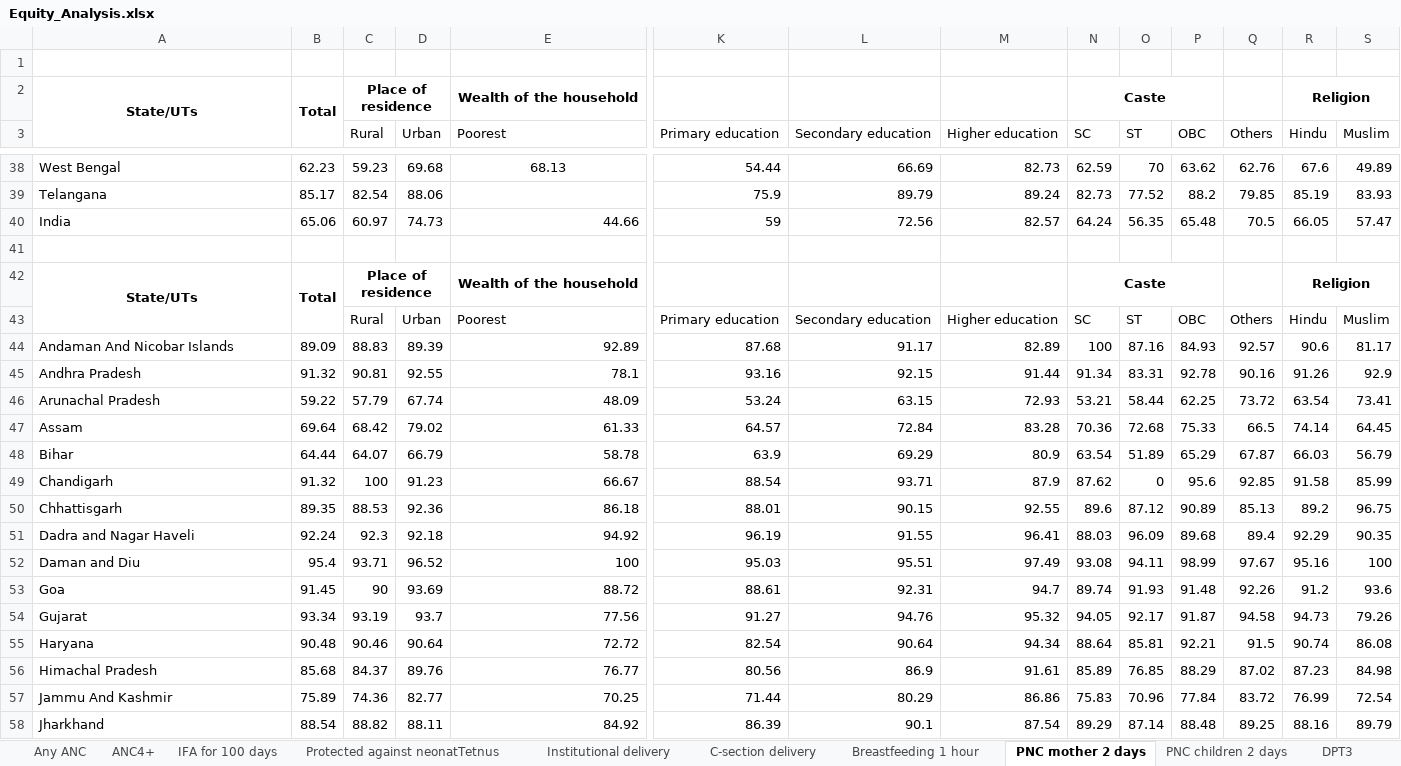
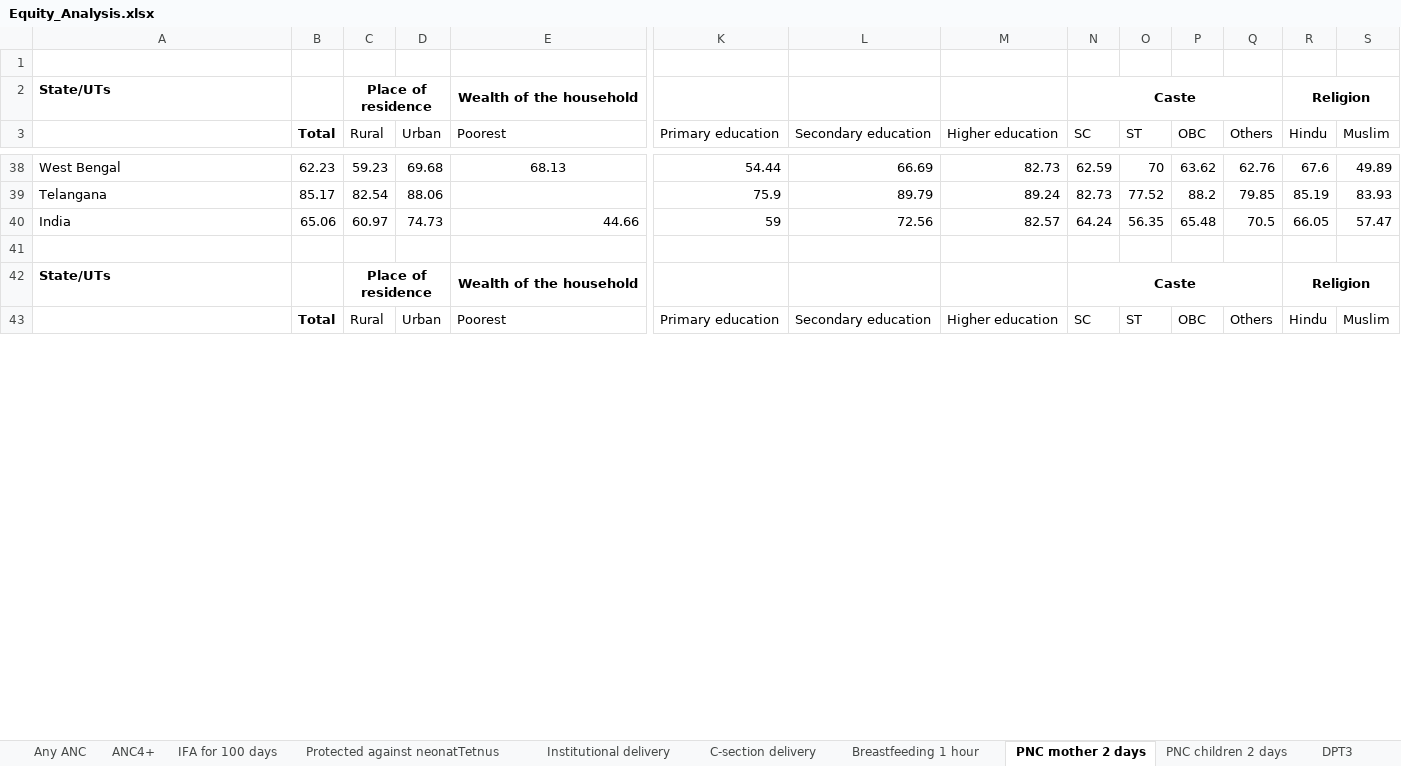
Before and after one commit to beto-Sibileau/ico-nfhs-multipage, an Excel workbook: datasets/Equity_Analysis.xlsx, sheet PNC mother 2 days, drawn as a sheet; only a part is shown, gaps mark what is left out; values as stored, in another font and other column widths than the file's, no borders; removed rows and columns are numbered as before the commit, all else as after; rows hold the shown columns only; the diff covers the shown part only; the diff names each change by its address in the sheet, - before the commit and + after, or states it on an @@ line.

```diff
--- a/datasets/Equity_Analysis.xlsx (sheet PNC mother 2 days)
+++ b/datasets/Equity_Analysis.xlsx (sheet PNC mother 2 days)
-A2 alignment: center
+A2 alignment: left
-A2:A3 merged
-B2 (Total): Total
+B2 (Total): (empty)
-B2:B3 merged
-N2:P2 merged
+N2:Q2 merged
-B3: (empty)
+B3: Total
-A42 alignment: center
+A42 alignment: left
-A42:A43 merged
-B42 (Total): Total
+B42 (Total): (empty)
-B42:B43 merged
-N42:P42 merged
+N42:Q42 merged
-B43 (Total): (empty)
+B43 (Total): Total
-row 44: Andaman And Nicobar Islands | 89.09 | 88.83 | 89.39 | 92.89 | 87.68 | 91.17 | 82.89 | 100 | 87.16 | 84.93 | 92.57 | 90.6 | 81.17
-row 45: Andhra Pradesh | 91.32 | 90.81 | 92.55 | 78.1 | 93.16 | 92.15 | 91.44 | 91.34 | 83.31 | 92.78 | 90.16 | 91.26 | 92.9
-row 46: Arunachal Pradesh | 59.22 | 57.79 | 67.74 | 48.09 | 53.24 | 63.15 | 72.93 | 53.21 | 58.44 | 62.25 | 73.72 | 63.54 | 73.41
-row 47: Assam | 69.64 | 68.42 | 79.02 | 61.33 | 64.57 | 72.84 | 83.28 | 70.36 | 72.68 | 75.33 | 66.5 | 74.14 | 64.45
-row 48: Bihar | 64.44 | 64.07 | 66.79 | 58.78 | 63.9 | 69.29 | 80.9 | 63.54 | 51.89 | 65.29 | 67.87 | 66.03 | 56.79
-row 49: Chandigarh | 91.32 | 100 | 91.23 | 66.67 | 88.54 | 93.71 | 87.9 | 87.62 | 0 | 95.6 | 92.85 | 91.58 | 85.99
-row 50: Chhattisgarh | 89.35 | 88.53 | 92.36 | 86.18 | 88.01 | 90.15 | 92.55 | 89.6 | 87.12 | 90.89 | 85.13 | 89.2 | 96.75
-row 51: Dadra and Nagar Haveli | 92.24 | 92.3 | 92.18 | 94.92 | 96.19 | 91.55 | 96.41 | 88.03 | 96.09 | 89.68 | 89.4 | 92.29 | 90.35
-row 52: Daman and Diu | 95.4 | 93.71 | 96.52 | 100 | 95.03 | 95.51 | 97.49 | 93.08 | 94.11 | 98.99 | 97.67 | 95.16 | 100
-row 53: Goa | 91.45 | 90 | 93.69 | 88.72 | 88.61 | 92.31 | 94.7 | 89.74 | 91.93 | 91.48 | 92.26 | 91.2 | 93.6
-row 54: Gujarat | 93.34 | 93.19 | 93.7 | 77.56 | 91.27 | 94.76 | 95.32 | 94.05 | 92.17 | 91.87 | 94.58 | 94.73 | 79.26
-row 55: Haryana | 90.48 | 90.46 | 90.64 | 72.72 | 82.54 | 90.64 | 94.34 | 88.64 | 85.81 | 92.21 | 91.5 | 90.74 | 86.08
-row 56: Himachal Pradesh | 85.68 | 84.37 | 89.76 | 76.77 | 80.56 | 86.9 | 91.61 | 85.89 | 76.85 | 88.29 | 87.02 | 87.23 | 84.98
-row 57: Jammu And Kashmir | 75.89 | 74.36 | 82.77 | 70.25 | 71.44 | 80.29 | 86.86 | 75.83 | 70.96 | 77.84 | 83.72 | 76.99 | 72.54
-row 58: Jharkhand | 88.54 | 88.82 | 88.11 | 84.92 | 86.39 | 90.1 | 87.54 | 89.29 | 87.14 | 88.48 | 89.25 | 88.16 | 89.79
```
Also changed, not shown: 37 added rows and 22 removed rows elsewhere in this sheet, sheet PNC children 2 days, sheet Immunisation, sheet DPT3, sheet Breastfeeding 1 hour, sheet IFA for 100 days, sheet Protected against neonatTetnus, 5 more sheets, other sheet tabs.
